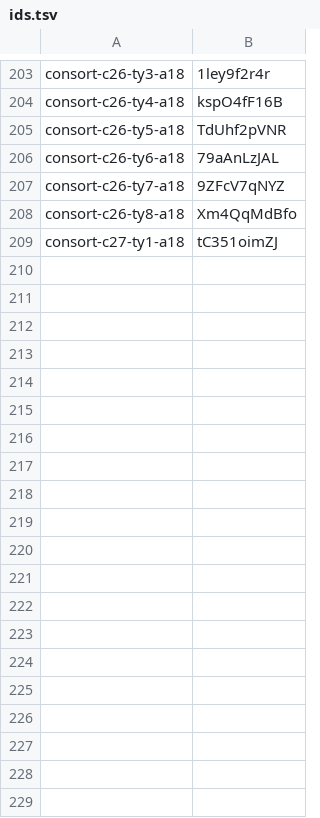
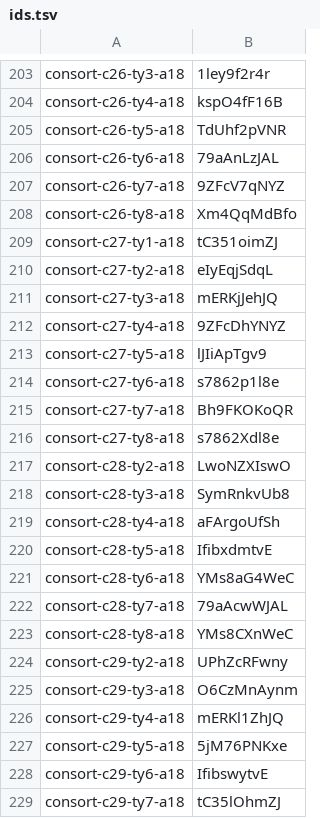
Before and after one commit to thientran2711/cung-tuong-mong, a TSV file: dev/handover/reports/fig-cutout-clean/batch-consort-ty-tools/progress/ids.tsv, drawn as a sheet; only a part is shown, gaps mark what is left out; the diff covers the shown part only.

```diff
--- a/dev/handover/reports/fig-cutout-clean/batch-consort-ty-tools/progress/ids.tsv
+++ b/dev/handover/reports/fig-cutout-clean/batch-consort-ty-tools/progress/ids.tsv
@@ -209 +209,21 @@ consort-c26-ty8-a18	Xm4QqMdBfo
 consort-c27-ty1-a18	tC351oimZJ
+consort-c27-ty2-a18	eIyEqjSdqL
+consort-c27-ty3-a18	mERKjJehJQ
+consort-c27-ty4-a18	9ZFcDhYNYZ
+consort-c27-ty5-a18	lJIiApTgv9
+consort-c27-ty6-a18	s7862p1l8e
+consort-c27-ty7-a18	Bh9FKOKoQR
+consort-c27-ty8-a18	s7862Xdl8e
+consort-c28-ty2-a18	LwoNZXIswO
+consort-c28-ty3-a18	SymRnkvUb8
+consort-c28-ty4-a18	aFArgoUfSh
+consort-c28-ty5-a18	IfibxdmtvE
+consort-c28-ty6-a18	YMs8aG4WeC
+consort-c28-ty7-a18	79aAcwWJAL
+consort-c28-ty8-a18	YMs8CXnWeC
+consort-c29-ty2-a18	UPhZcRFwny
+consort-c29-ty3-a18	O6CzMnAynm
+consort-c29-ty4-a18	mERKl1ZhJQ
+consort-c29-ty5-a18	5jM76PNKxe
+consort-c29-ty6-a18	IfibswytvE
+consort-c29-ty7-a18	tC35lOhmZJ
```
Also changed, not shown: 22 added rows elsewhere in this file, dev/handover/reports/fig-cutout-clean/batch-consort-ty-tools/progress/g5.tsv, 4 other files.
